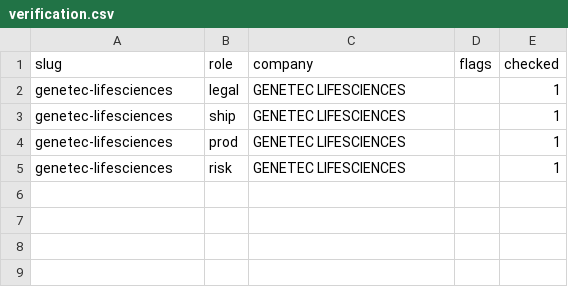
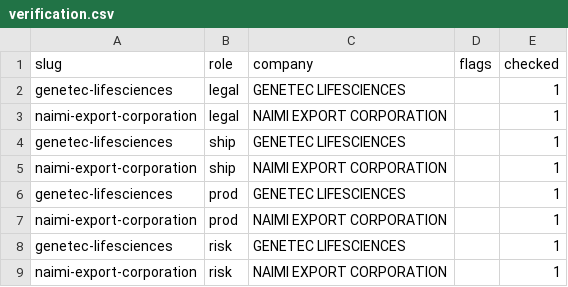
Before and after one commit to Dmgromov01/india-supplier-veryfy, a CSV file: verification.csv, drawn as a sheet.

```diff
--- a/verification.csv
+++ b/verification.csv
@@ -2,4 +2,8 @@
 genetec-lifesciences;legal;GENETEC LIFESCIENCES;;1
+naimi-export-corporation;legal;NAIMI EXPORT CORPORATION;;1
 genetec-lifesciences;ship;GENETEC LIFESCIENCES;;1
+naimi-export-corporation;ship;NAIMI EXPORT CORPORATION;;1
 genetec-lifesciences;prod;GENETEC LIFESCIENCES;;1
+naimi-export-corporation;prod;NAIMI EXPORT CORPORATION;;1
 genetec-lifesciences;risk;GENETEC LIFESCIENCES;;1
+naimi-export-corporation;risk;NAIMI EXPORT CORPORATION;;1
```
Also changed, not shown: results_summary.csv, 2 other files.
